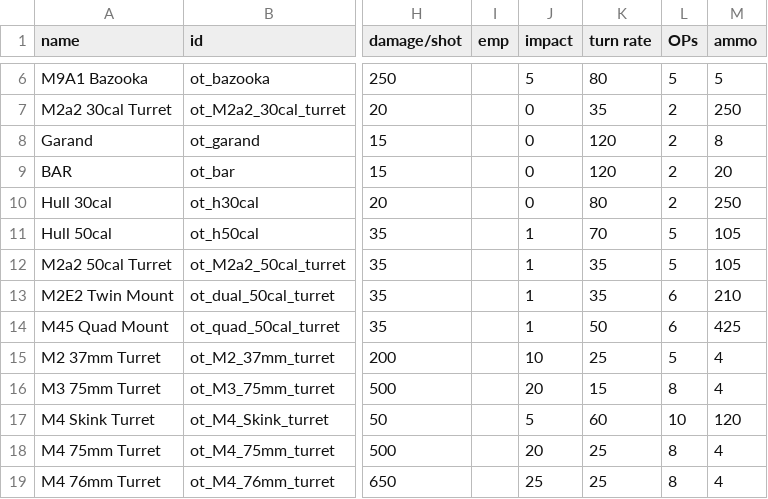
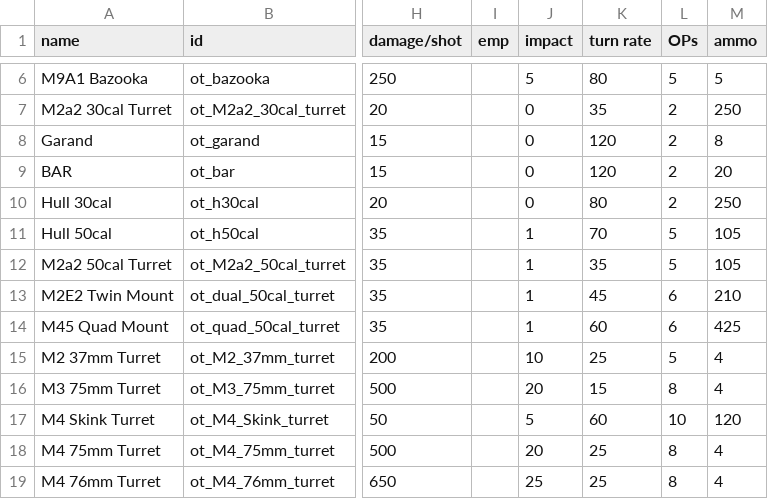
Before and after one commit to OfflcerSam/TankSector, a CSV file: data/weapons/weapon_data.csv, drawn as a sheet; only a part is shown, gaps mark what is left out; the diff names each change by its address in the sheet, - before the commit and + after, or states it on an @@ line.

Commit message:
turnrate

```diff
--- a/data/weapons/weapon_data.csv
+++ b/data/weapons/weapon_data.csv
-K13 (turn rate): 35
+K13 (turn rate): 45
-K14 (turn rate): 50
+K14 (turn rate): 60
```
